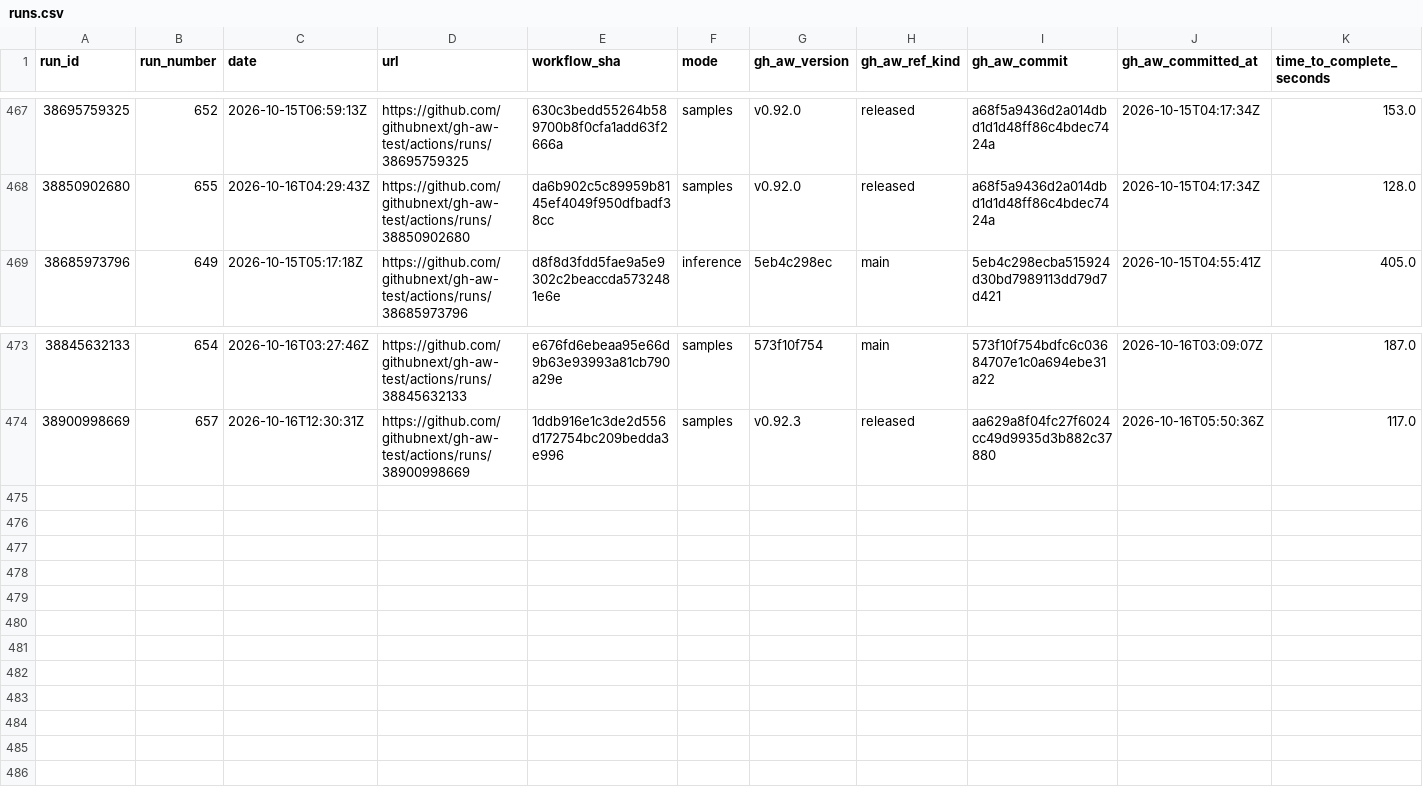
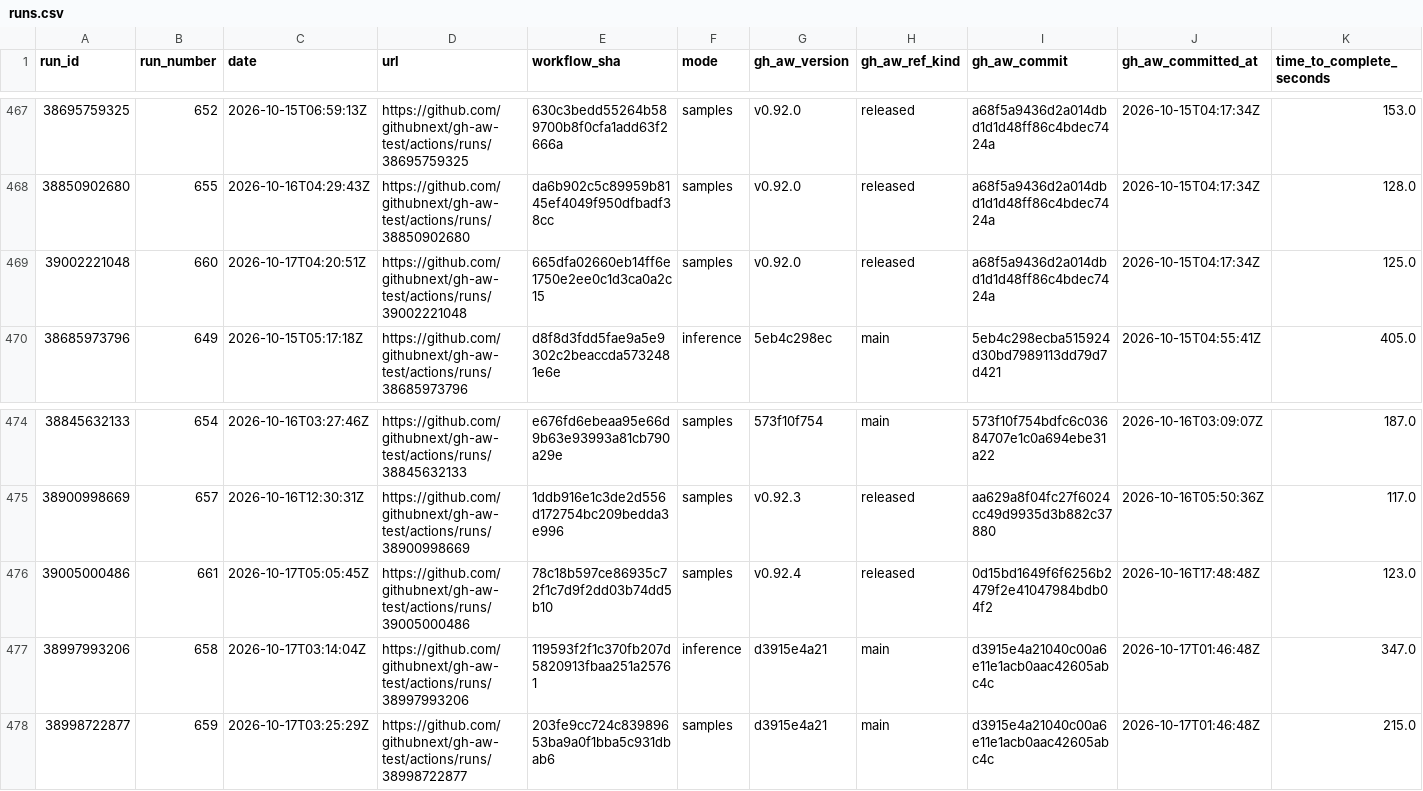
Before and after one commit to githubnext/gh-aw-test, a CSV file: workflow-history-report/runs.csv, drawn as a sheet; only a part is shown, gaps mark what is left out; rows hold the shown columns only; the diff names each change by its address in the sheet, - before the commit and + after, or states it on an @@ line.

```diff
--- a/workflow-history-report/runs.csv
+++ b/workflow-history-report/runs.csv
+row 469: 39002221048 | 660 | 2026-10-17T04:20:51Z | https://github.com/githubnext/gh-aw-test/actions/runs/39002221048 | 665dfa02660eb14ff6e1750e2ee0c1d3ca0a2c15 | samples | v0.92.0 | released | a68f5a9436d2a014dbd1d1d48ff86c4bdec7424a | 2026-10-15T04:17:34Z | 125.0
+row 476: 39005000486 | 661 | 2026-10-17T05:05:45Z | https://github.com/githubnext/gh-aw-test/actions/runs/39005000486 | 78c18b597ce86935c72f1c7d9f2dd03b74dd5b10 | samples | v0.92.4 | released | 0d15bd1649f6f6256b2479f2e41047984bdb04f2 | 2026-10-16T17:48:48Z | 123.0
+row 477: 38997993206 | 658 | 2026-10-17T03:14:04Z | https://github.com/githubnext/gh-aw-test/actions/runs/38997993206 | 119593f2f1c370fb207d5820913fbaa251a25761 | inference | d3915e4a21 | main | d3915e4a21040c00a6e11e1acb0aac42605abc4c | 2026-10-17T01:46:48Z | 347.0
+row 478: 38998722877 | 659 | 2026-10-17T03:25:29Z | https://github.com/githubnext/gh-aw-test/actions/runs/38998722877 | 203fe9cc724c83989653ba9a0f1bba5c931dbab6 | samples | d3915e4a21 | main | d3915e4a21040c00a6e11e1acb0aac42605abc4c | 2026-10-17T01:46:48Z | 215.0
```
Also changed, not shown: 20 other files.
